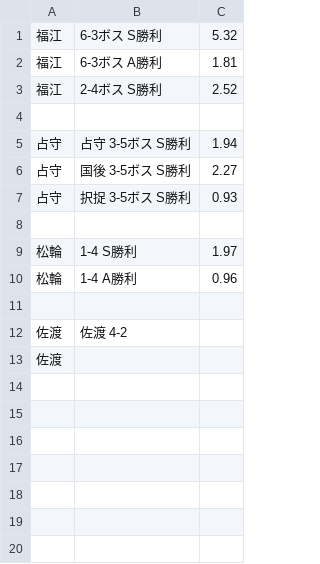
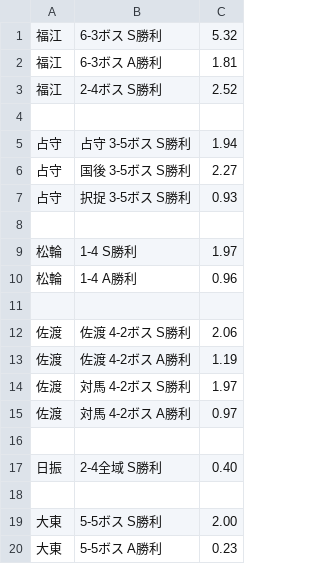
Before and after one commit to rankasan/ws, a CSV file: site/im/data/2018spring/drop.csv, drawn as a sheet.

Commit message:
海防艦追加２
海防艦追加２

```diff
--- a/site/im/data/2018spring/drop.csv
+++ b/site/im/data/2018spring/drop.csv
@@ -11,3 +11,10 @@
 
-佐渡,佐渡 4-2
-佐渡
+佐渡,佐渡 4-2ボス S勝利,2.06
+佐渡,佐渡 4-2ボス A勝利,1.19
+佐渡,対馬 4-2ボス S勝利,1.97
+佐渡,対馬 4-2ボス A勝利,0.97
+
+日振,2-4全域 S勝利,0.40
+
+大東,5-5ボス S勝利,2.00
+大東,5-5ボス A勝利,0.23
```
